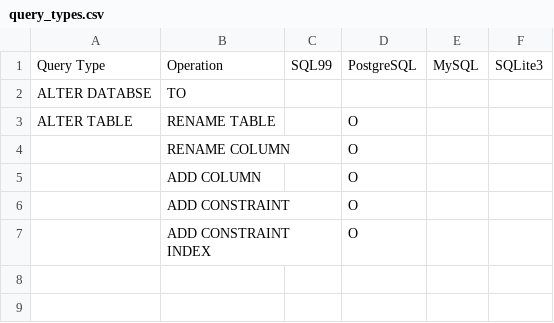
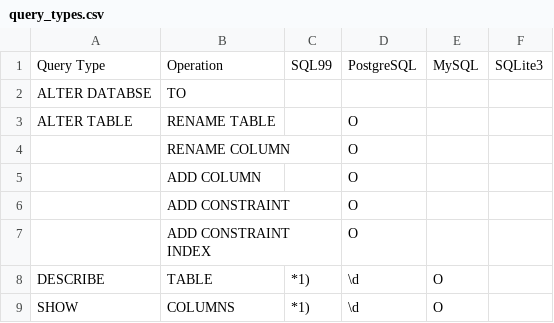
Before and after one commit to cybergarage/go-sqlparser, a CSV file: doc/csv/query_types.csv, drawn as a sheet.

```diff
--- a/doc/csv/query_types.csv
+++ b/doc/csv/query_types.csv
@@ -7 +7,3 @@
 ,ADD CONSTRAINT INDEX,,"O",,
+DESCRIBE,TABLE,*1),\d,O,
+SHOW,COLUMNS,*1),\d,O,
```
Also changed, not shown: 3 other files.
